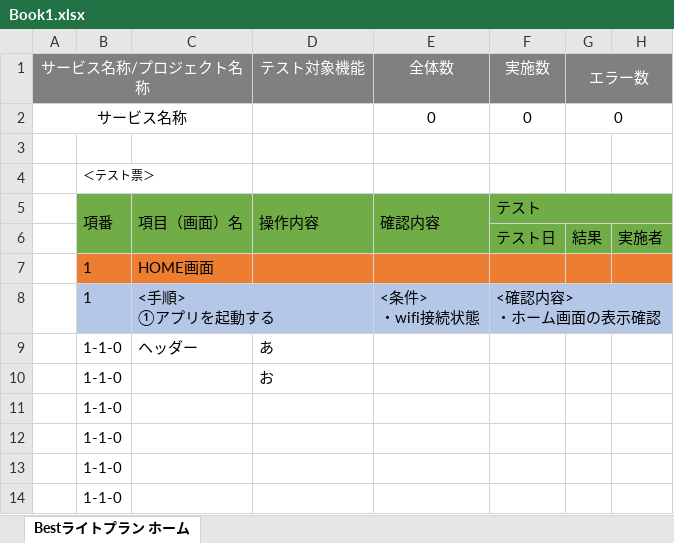
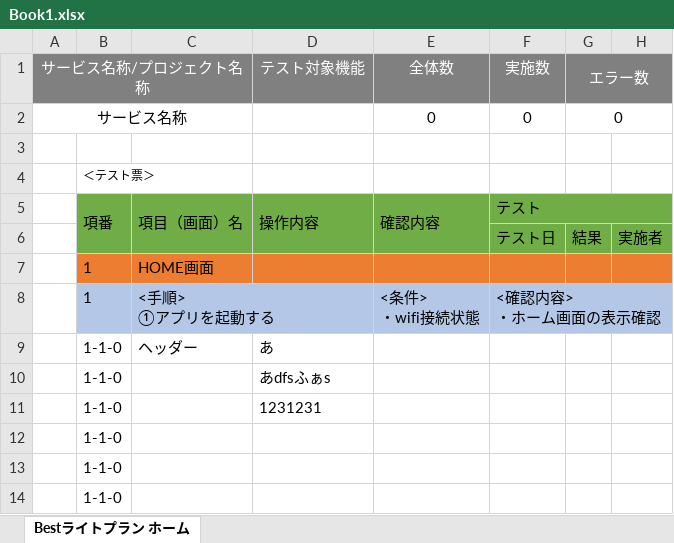
Before and after one commit to daotricuong/ExcelDemo, an Excel workbook: Book1.xlsx, sheet Bestライトプラン ホーム, drawn as a sheet; only a part is shown; values as stored, in another font and other column widths than the file's, no borders; conditional formats not drawn; the diff names each change by its address in the sheet, - before the commit and + after, or states it on an @@ line.

Commit message:
Long updated

```diff
--- a/Book1.xlsx (sheet Bestライトプラン ホーム)
+++ b/Book1.xlsx (sheet Bestライトプラン ホーム)
-D10 (テスト対象機能): お
+D10 (テスト対象機能): あdfsふぁs
-D11 (テスト対象機能): (empty)
+D11 (テスト対象機能): 1231231
```
